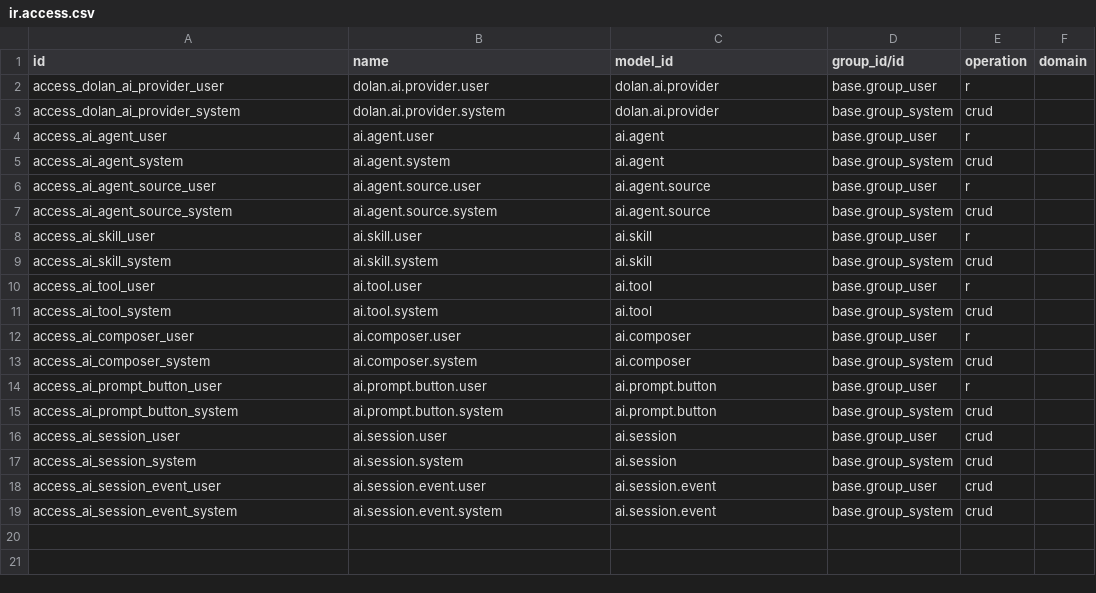
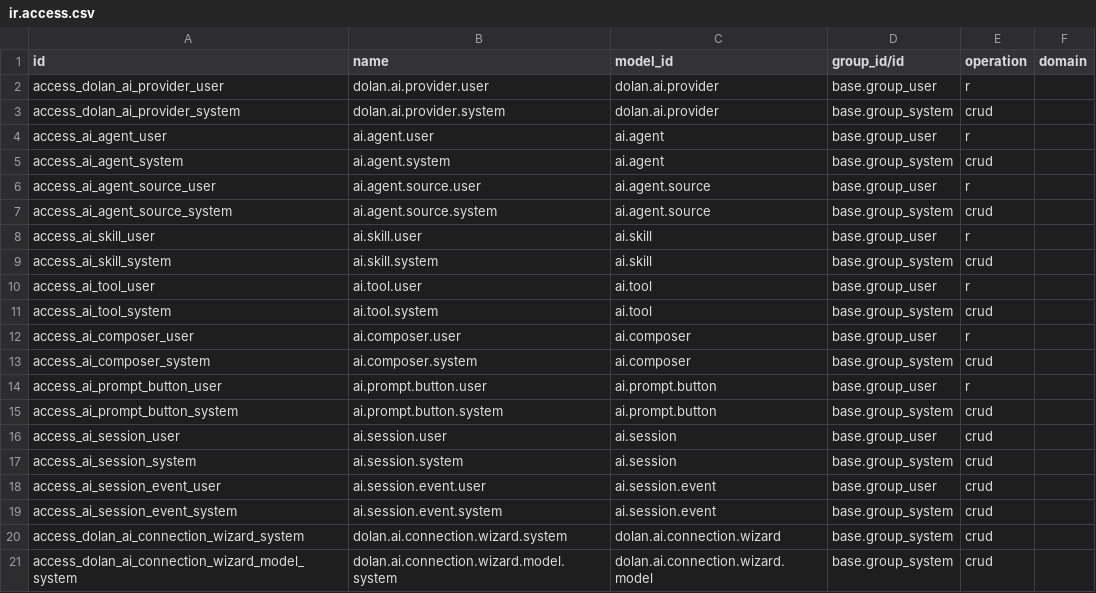
Before and after one commit to jdolan-exalink/odoo_dolan, a CSV file: addons/DOLAN_ai/security/ir.access.csv, drawn as a sheet; the diff names each change by its address in the sheet, - before the commit and + after, or states it on an @@ line.

```diff
--- a/addons/DOLAN_ai/security/ir.access.csv
+++ b/addons/DOLAN_ai/security/ir.access.csv
+row 20: access_dolan_ai_connection_wizard_system | dolan.ai.connection.wizard.system | dolan.ai.connection.wizard | base.group_system | crud
+row 21: access_dolan_ai_connection_wizard_model_system | dolan.ai.connection.wizard.model.system | dolan.ai.connection.wizard.model | base.group_system | crud
```
Also changed, not shown: 11 other files.
